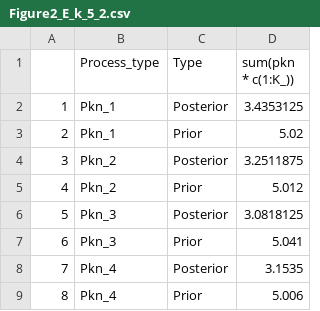
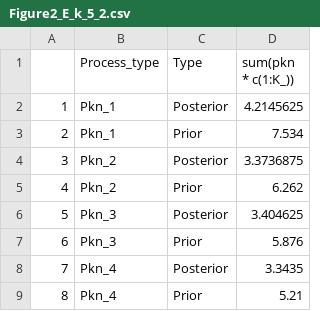
Before and after one commit to dbystrova/BNPconsistency, a CSV file: figures/Figure2/Figure2_E_k_5_2.csv, drawn as a sheet.

```diff
--- a/figures/Figure2/Figure2_E_k_5_2.csv
+++ b/figures/Figure2/Figure2_E_k_5_2.csv
@@ -1,9 +1,9 @@
 "","Process_type","Type","sum(pkn * c(1:K_))"
-"1","Pkn_1","Posterior",3.4353125
-"2","Pkn_1","Prior",5.02
-"3","Pkn_2","Posterior",3.2511875
-"4","Pkn_2","Prior",5.012
-"5","Pkn_3","Posterior",3.0818125
-"6","Pkn_3","Prior",5.041
-"7","Pkn_4","Posterior",3.1535
-"8","Pkn_4","Prior",5.006
+"1","Pkn_1","Posterior",4.2145625
+"2","Pkn_1","Prior",7.534
+"3","Pkn_2","Posterior",3.3736875
+"4","Pkn_2","Prior",6.262
+"5","Pkn_3","Posterior",3.404625
+"6","Pkn_3","Prior",5.876
+"7","Pkn_4","Posterior",3.3435
+"8","Pkn_4","Prior",5.21
```
Also changed, not shown: figures/Figure2/Posterior_MTM_E_k_5.csv, scripts_for_figures/sim_data/GM_3_20.csv, 36 other files.
